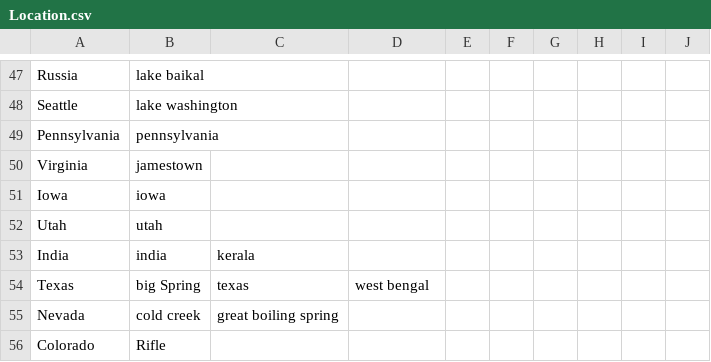
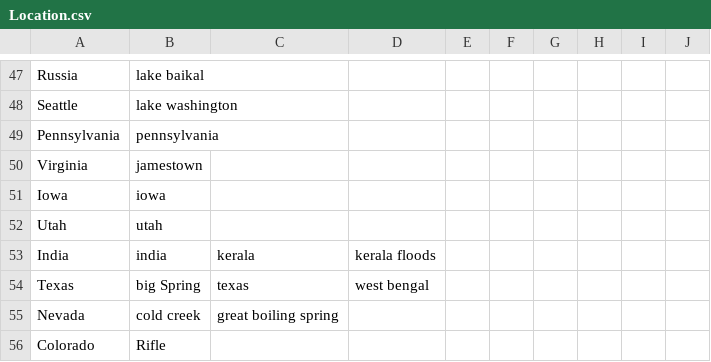
Before and after one commit to jsam356/CAP2, a CSV file: Distances/HierarchyFiles/Location.csv, drawn as a sheet; only a part is shown, gaps mark what is left out.

```diff
--- a/Distances/HierarchyFiles/Location.csv
+++ b/Distances/HierarchyFiles/Location.csv
@@ -52,3 +52,3 @@ Iowa; iowa;;;;;;;;
 Utah;utah;;;;;;;;
-India;india;kerala;;;;;;;
+India;india;kerala;kerala floods;;;;;;
 Texas;big Spring;texas;west bengal;;;;;;
```
Also changed, not shown: 1 other file.
